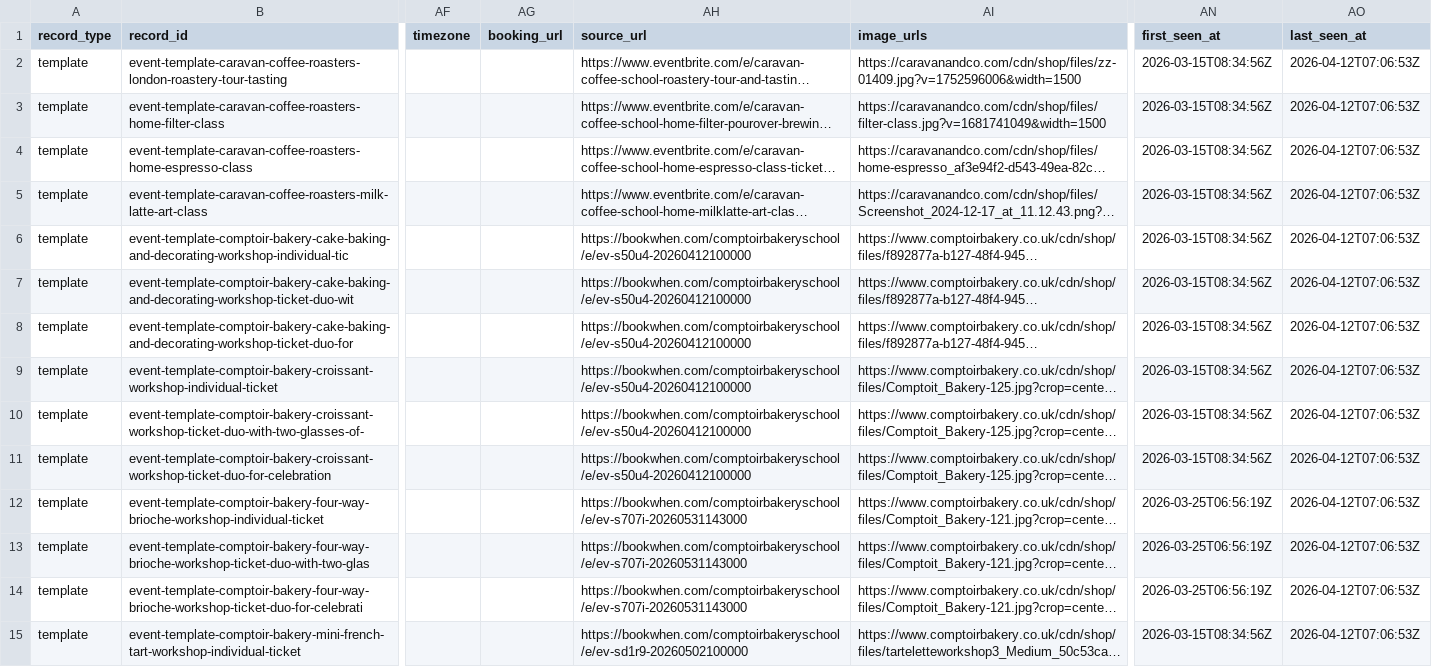
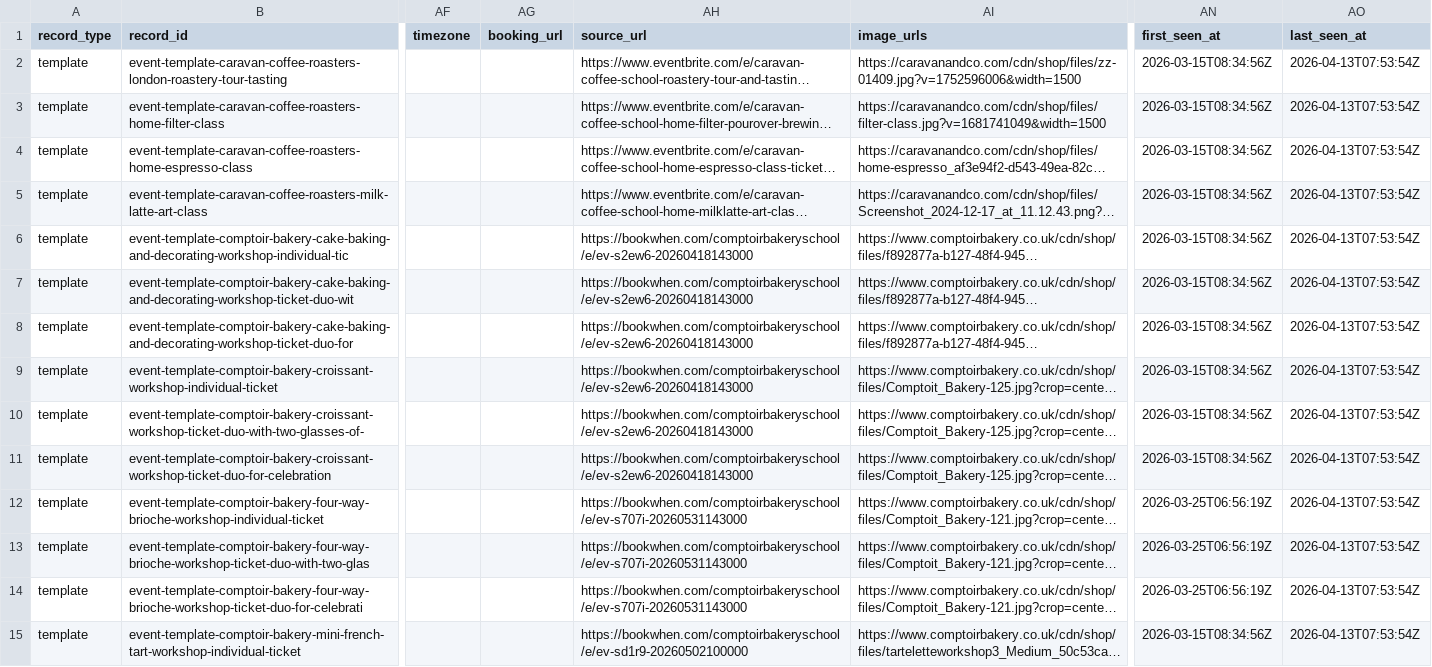
Before and after one commit to Auerlian/RostaScrapers, a CSV file: exports/events.csv, drawn as a sheet; only a part is shown, gaps mark what is left out; long unchanged cells end in …; the diff covers the shown part only; the diff names each change by its address in the sheet, - before the commit and + after, or states it on an @@ line.

```diff
--- a/exports/events.csv
+++ b/exports/events.csv
-AO2:AO15 (last_seen_at): 2026-04-12T07:06:53Z
+AO2:AO15 (last_seen_at): 2026-04-13T07:53:54Z
-AH6:AH11 (source_url): https://bookwhen.com/comptoirbakeryschool/e/ev-s50u4-20260412100000
+AH6:AH11 (source_url): https://bookwhen.com/comptoirbakeryschool/e/ev-s2ew6-20260418143000
```
Also changed, not shown: 13 edited cells elsewhere in this file, exports/locations.csv, 4 other files.
